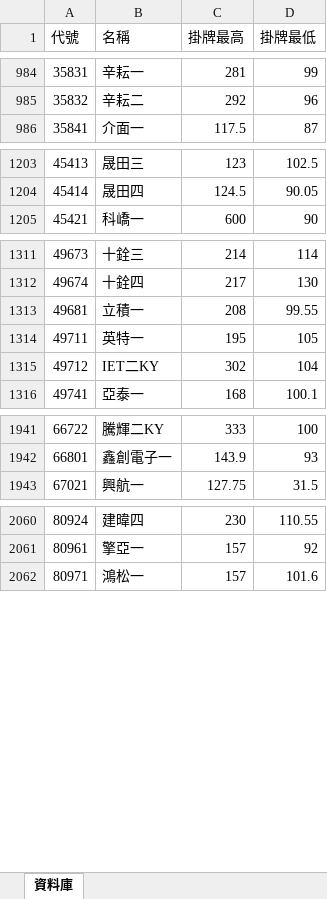
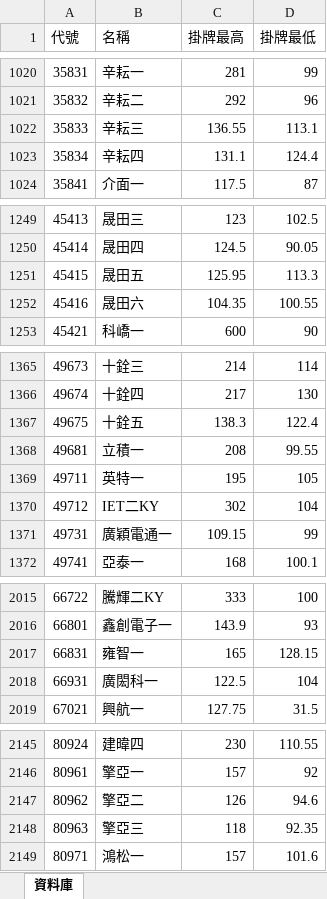
Before and after one commit to ianlife4/cb-history, an Excel workbook: data/output.xlsx, sheet 資料庫, drawn as a sheet; only a part is shown, gaps mark what is left out; values as stored, in another font and other column widths than the file's, no cell formats; conditional formats not drawn; the diff covers the shown part only; the diff names each change by its address in the sheet, - before the commit and + after, or states it on an @@ line.

```diff
--- a/data/output.xlsx (sheet 資料庫)
+++ b/data/output.xlsx (sheet 資料庫)
+row 1022: 35833 | 辛耘三 | 136.55 | 113.1
+row 1023: 35834 | 辛耘四 | 131.1 | 124.4
+row 1251: 45415 | 晟田五 | 125.95 | 113.3
+row 1252: 45416 | 晟田六 | 104.35 | 100.55
+row 1367: 49675 | 十銓五 | 138.3 | 122.4
+row 1371: 49731 | 廣穎電通一 | 109.15 | 99
+row 2017: 66831 | 雍智一 | 165 | 128.15
+row 2018: 66931 | 廣閎科一 | 122.5 | 104
+row 2147: 80962 | 擎亞二 | 126 | 94.6
+row 2148: 80963 | 擎亞三 | 118 | 92.35
```
Also changed, not shown: 43 added rows, 37 removed rows, 48 moved rows and 49 edited cells elsewhere in this sheet, cell formats, 3 other files.
